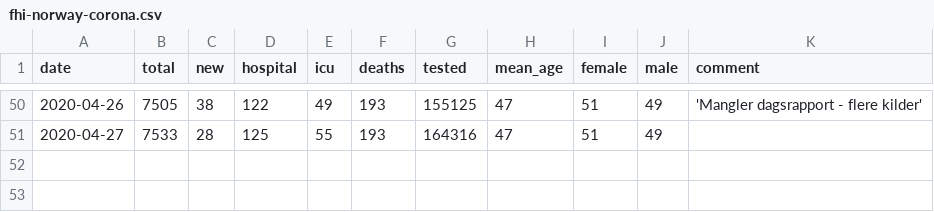
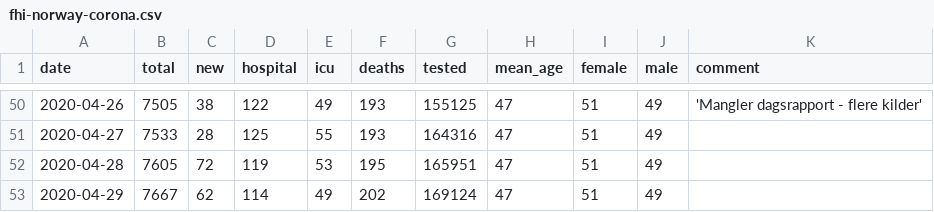
Before and after one commit to kartoteket/embeddable-corona-charts, a CSV file: public/data/fhi-norway-corona.csv, drawn as a sheet; only a part is shown, gaps mark what is left out; the diff names each change by its address in the sheet, - before the commit and + after, or states it on an @@ line.

Commit message:
Update Data to 29.04.2020

```diff
--- a/public/data/fhi-norway-corona.csv
+++ b/public/data/fhi-norway-corona.csv
+row 52: 2020-04-28 | 7605 | 72 | 119 | 53 | 195 | 165951 | 47 | 51 | 49
+row 53: 2020-04-29 | 7667 | 62 | 114 | 49 | 202 | 169124 | 47 | 51 | 49
```
